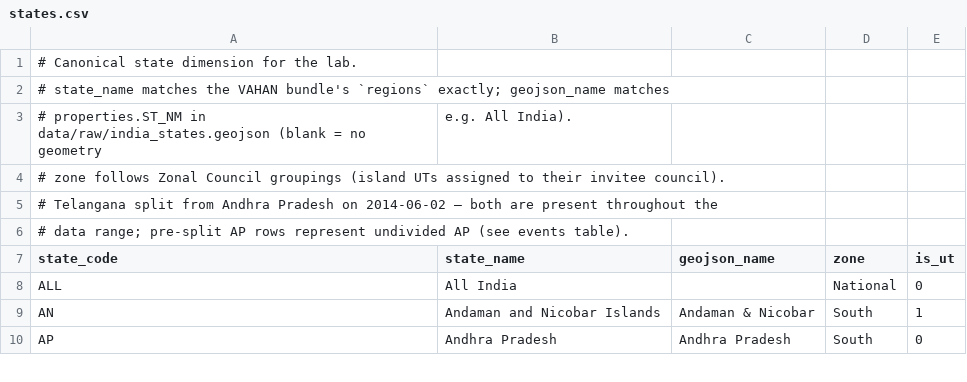
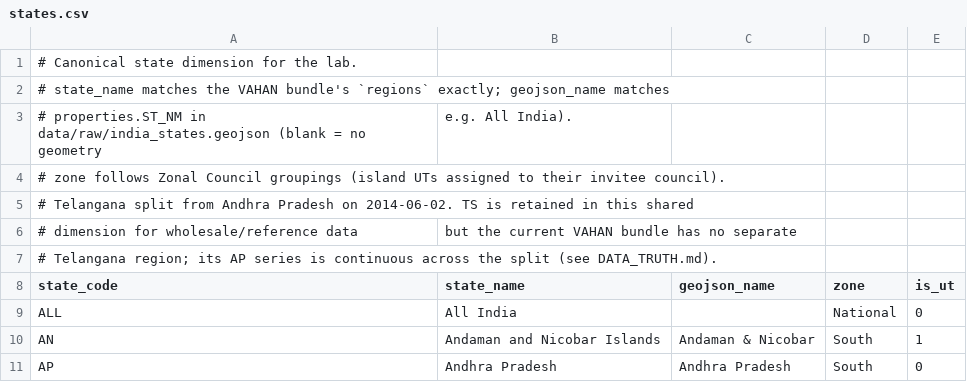
Before and after one commit to kapil433/complexity-lab, a CSV file: data/reference/states.csv, drawn as a sheet; only a part is shown.

```diff
--- a/data/reference/states.csv
+++ b/data/reference/states.csv
@@ -4,4 +4,5 @@
 # zone follows Zonal Council groupings (island UTs assigned to their invitee council).
-# Telangana split from Andhra Pradesh on 2014-06-02 — both are present throughout the
-# data range; pre-split AP rows represent undivided AP (see events table).
+# Telangana split from Andhra Pradesh on 2014-06-02. TS is retained in this shared
+# dimension for wholesale/reference data, but the current VAHAN bundle has no separate
+# Telangana region; its AP series is continuous across the split (see DATA_TRUTH.md).
 state_code,state_name,geojson_name,zone,is_ut
```
Also changed, not shown: data/reference/city_state.csv, 28 other files.
